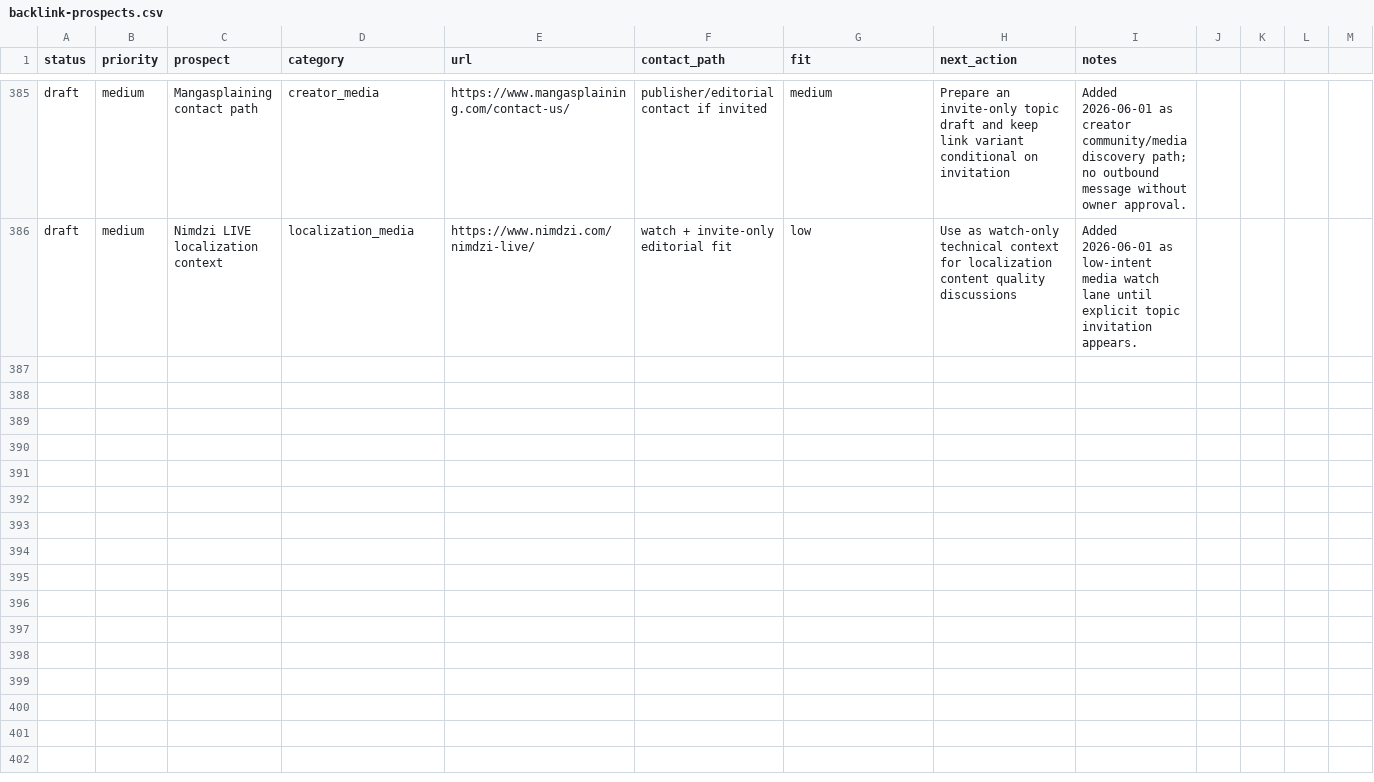
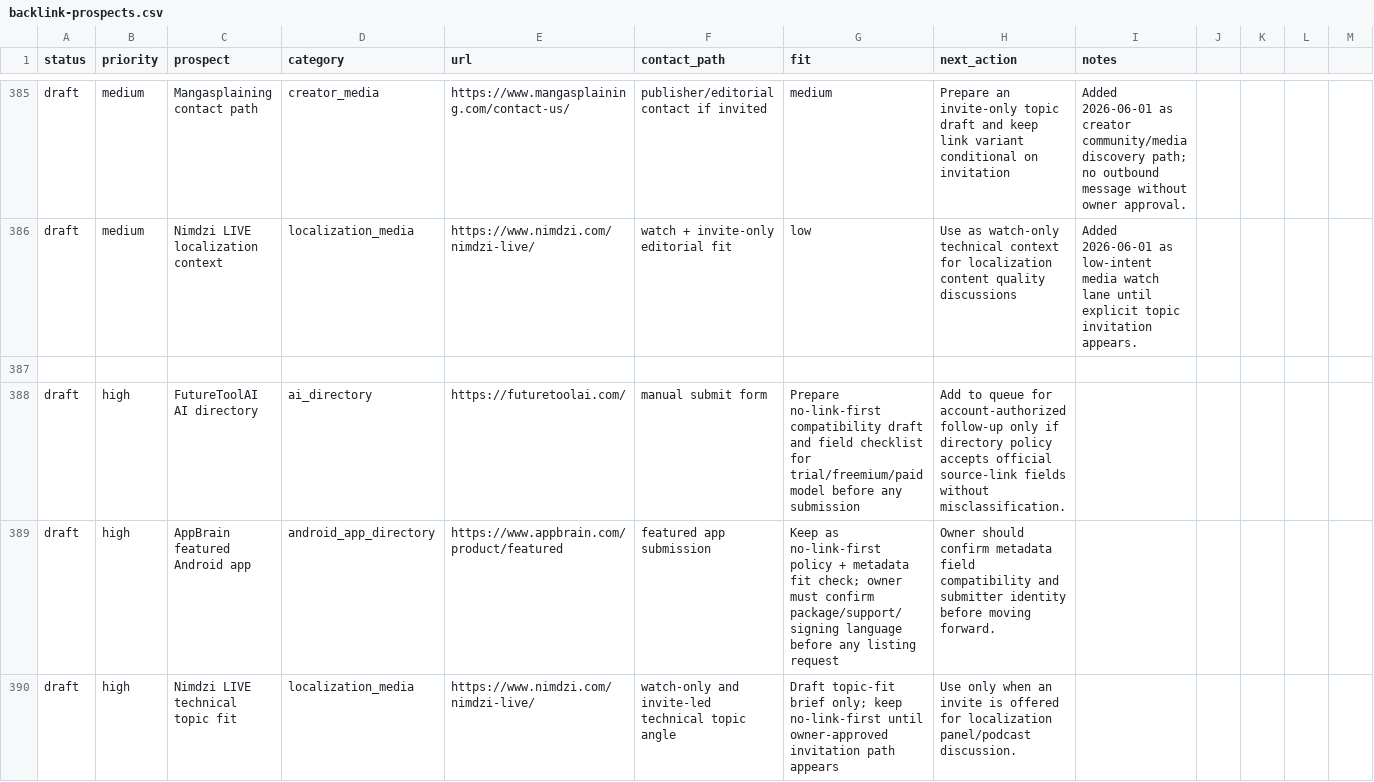
Before and after one commit to borjiomar38/tachi-back, a CSV file: docs/growth/backlink-prospects.csv, drawn as a sheet; only a part is shown, gaps mark what is left out; the diff names each change by its address in the sheet, - before the commit and + after, or states it on an @@ line.

Commit message:
chore: advance SEO discovery trackers and cycle log entries

```diff
--- a/docs/growth/backlink-prospects.csv
+++ b/docs/growth/backlink-prospects.csv
+row 387: (empty)
+row 388: draft | high | FutureToolAI AI directory | ai_directory | https://futuretoolai.com/ | manual submit form | Prepare no-link-first compatibility draft and field checklist for trial/freemium/paid model before any submission | Add to queue for account-authorized follow-up only if directory policy accepts official source-link fields without misclassification.
+row 389: draft | high | AppBrain featured Android app | android_app_directory | https://www.appbrain.com/product/featured | featured app submission | Keep as no-link-first policy + metadata fit check; owner must confirm package/support/signing language before any listing request | Owner should confirm metadata field compatibility and submitter identity before moving forward.
+row 390: draft | high | Nimdzi LIVE technical topic fit | localization_media | https://www.nimdzi.com/nimdzi-live/ | watch-only and invite-led technical topic angle | Draft topic-fit brief only; keep no-link-first until owner-approved invitation path appears | Use only when an invite is offered for localization panel/podcast discussion.
```
Also changed, not shown: 3 other files.
